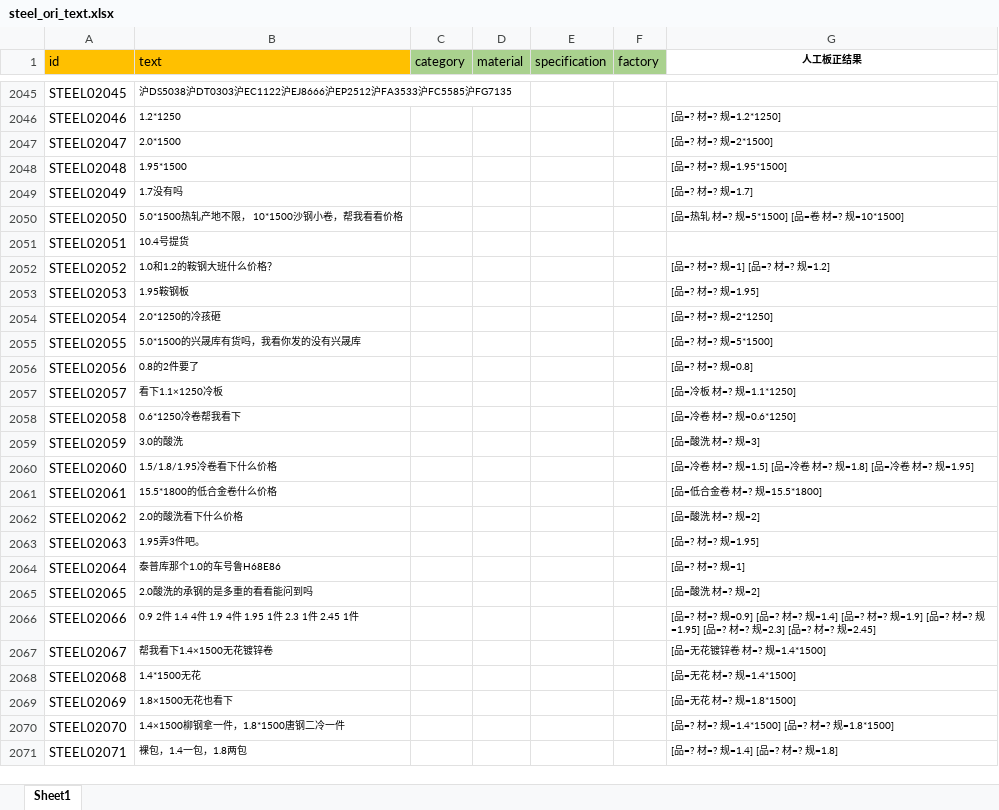
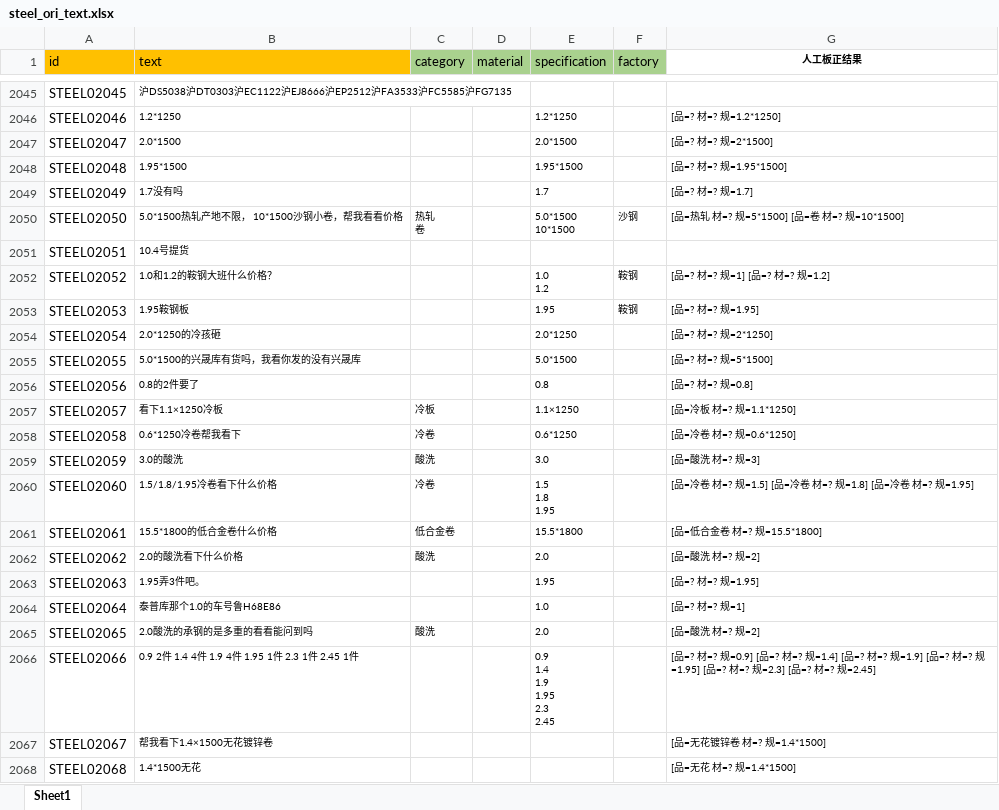
Before and after one commit to huangb5760/BERT-BILSTM-CRF, an Excel workbook: data/steel/ori_data/steel_ori_text.xlsx, sheet Sheet1, drawn as a sheet; only a part is shown, gaps mark what is left out; the shorter side is filled out with more unchanged rows; values as stored, in another font and other column widths than the file's, no borders; ↵ is a line break in a cell; the diff covers the shown part only; the diff names each change by its address in the sheet, - before the commit and + after, or states it on an @@ line.

```diff
--- a/data/steel/ori_data/steel_ori_text.xlsx (sheet Sheet1)
+++ b/data/steel/ori_data/steel_ori_text.xlsx (sheet Sheet1)
-E2046 (specification): (empty)
+E2046 (specification): 1.2*1250
-E2047 (specification): (empty)
+E2047 (specification): 2.0*1500
-E2048 (specification): (empty)
+E2048 (specification): 1.95*1500
-E2049 (specification): (empty)
+E2049 (specification): 1.7
-C2050 (category): (empty)
+C2050 (category): 热轧 ↵ 卷
-E2050 (specification): (empty)
+E2050 (specification): 5.0*1500 ↵ 10*1500
-F2050 (factory): (empty)
+F2050 (factory): 沙钢
-E2052 (specification): (empty)
+E2052 (specification): 1.0 ↵ 1.2
-F2052:F2053 (factory): (empty)
+F2052:F2053 (factory): 鞍钢
-E2053 (specification): (empty)
+E2053 (specification): 1.95
-E2054 (specification): (empty)
+E2054 (specification): 2.0*1250
-E2055 (specification): (empty)
+E2055 (specification): 5.0*1500
-E2056 (specification): (empty)
+E2056 (specification): 0.8
-C2057 (category): (empty)
+C2057 (category): 冷板
-E2057 (specification): (empty)
+E2057 (specification): 1.1×1250
-C2058 (category): (empty)
+C2058 (category): 冷卷
-E2058 (specification): (empty)
+E2058 (specification): 0.6*1250
-C2059 (category): (empty)
+C2059 (category): 酸洗
-E2059 (specification): (empty)
+E2059 (specification): 3.0
-C2060 (category): (empty)
+C2060 (category): 冷卷
-E2060 (specification): (empty)
+E2060 (specification): 1.5 ↵ 1.8 ↵ 1.95
-C2061 (category): (empty)
+C2061 (category): 低合金卷
-E2061 (specification): (empty)
+E2061 (specification): 15.5*1800
-C2062 (category): (empty)
+C2062 (category): 酸洗
-E2062 (specification): (empty)
+E2062 (specification): 2.0
-E2063 (specification): (empty)
+E2063 (specification): 1.95
-E2064 (specification): (empty)
+E2064 (specification): 1.0
-C2065 (category): (empty)
+C2065 (category): 酸洗
-E2065 (specification): (empty)
+E2065 (specification): 2.0
-E2066 (specification): (empty)
+E2066 (specification): 0.9 ↵ 1.4 ↵ 1.9 ↵ 1.95 ↵ 2.3 ↵ 2.45
```
Also changed, not shown: 35 edited cells elsewhere in this sheet, 3 other files.
